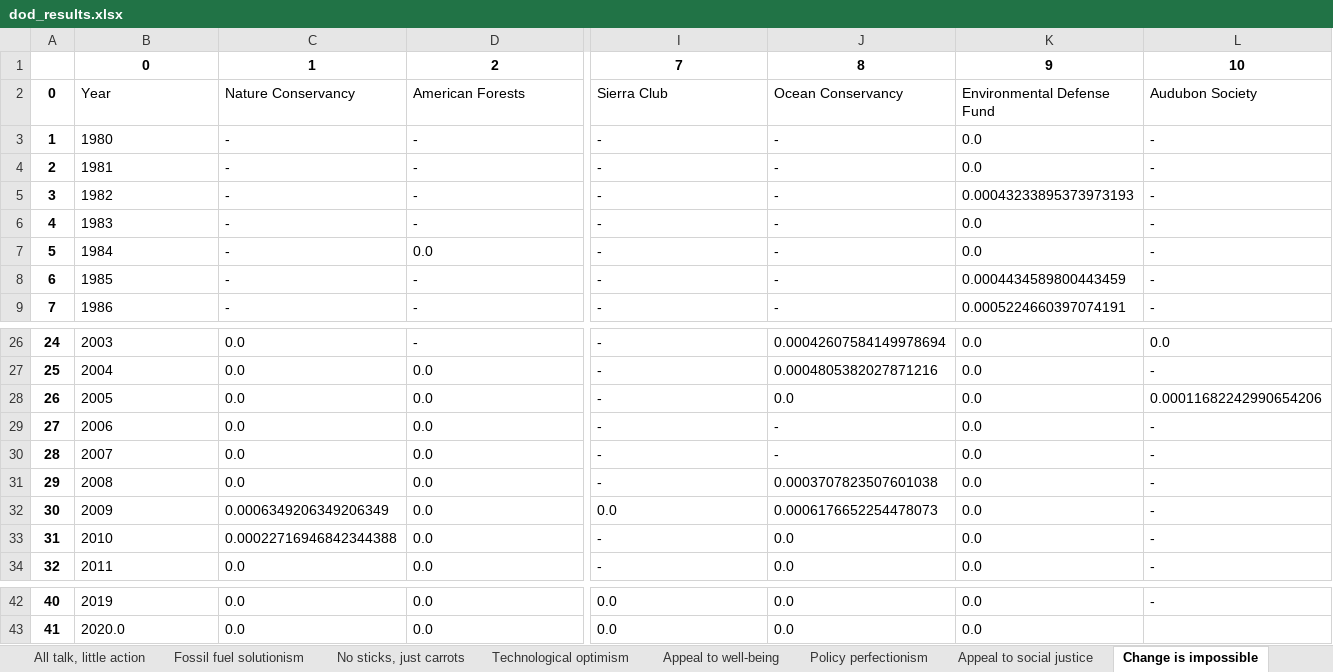
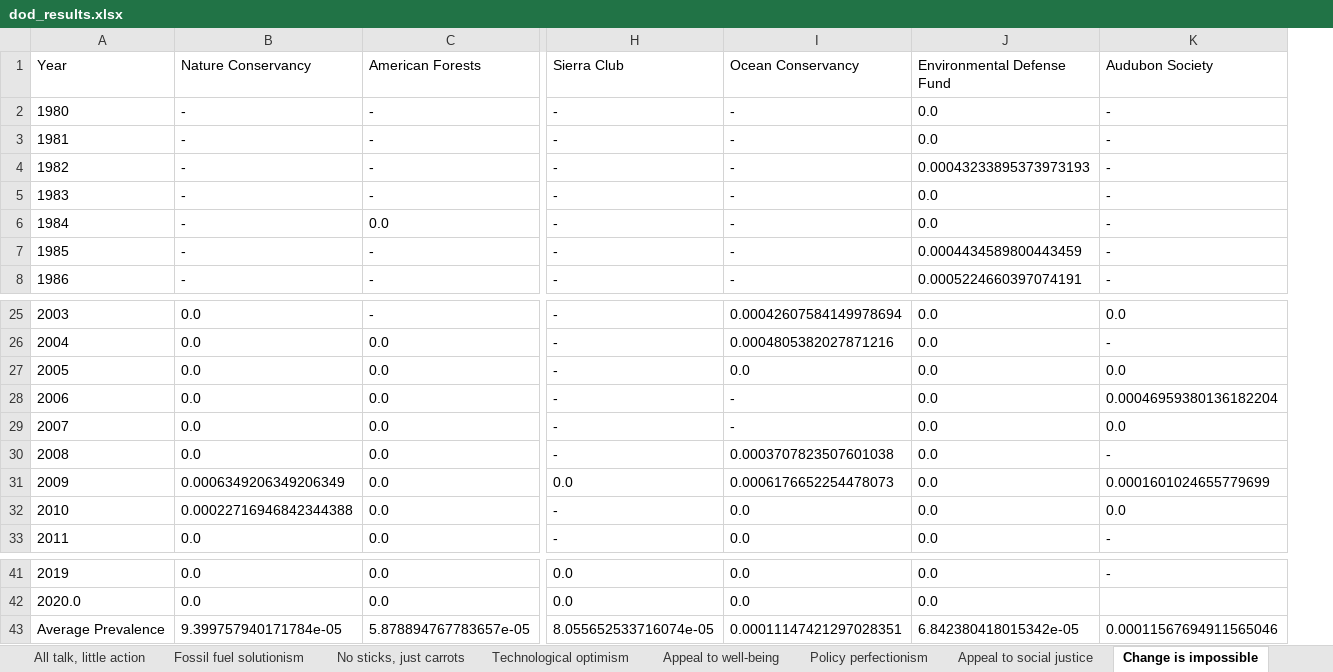
Before and after one commit to flowden/environmental_text_analysis, an Excel workbook: Dictionary_methods/dod_results.xlsx, sheet Change is impossible, drawn as a sheet; only a part is shown, gaps mark what is left out; values as stored, in another font and other column widths than the file's, no borders; removed rows and columns are numbered as before the commit, all else as after; rows hold the shown columns only; the diff names each change by its address in the sheet, - before the commit and + after, or states it on an @@ line.

Commit message:
Updated average prevalence calculation

```diff
--- a/Dictionary_methods/dod_results.xlsx (sheet Change is impossible)
+++ b/Dictionary_methods/dod_results.xlsx (sheet Change is impossible)
-column A (0), rows 3-9: 1 | 2 | 3 | 4 | 5 | 6 | 7; rows 26-34: 24 | 25 | 26 | 27 | 28 | 29 | 30 | 31 | 32; rows 42-43: 40 | 41
-row 1:  | 0 | 1 | 2 | 7 | 8 | 9 | 10
-K27 (Audubon Society): 0.00011682242990654206
+K27 (Audubon Society): 0.0
-K28 (Audubon Society): -
+K28 (Audubon Society): 0.00046959380136182204
-K29 (Audubon Society): -
+K29 (Audubon Society): 0.0
-K31 (Audubon Society): -
+K31 (Audubon Society): 0.0001601024655779699
-K32 (Audubon Society): -
+K32 (Audubon Society): 0.0
+row 43: Average Prevalence | 9.399757940171784e-05 | 5.878894767783657e-05 | 8.055652533716074e-05 | 0.00011147421297028351 | 6.842380418015342e-05 | 0.00011567694911565046
```
Also changed, not shown: sheet Individualism, sheet The 'free rider' excuse, sheet Whataboutism, sheet Appeal to well-being, sheet Fossil fuel solutionism, sheet All talk, little action, 5 more sheets, 17 other files.
